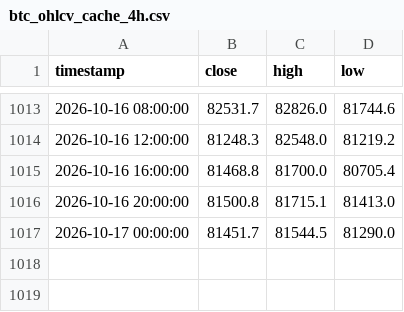
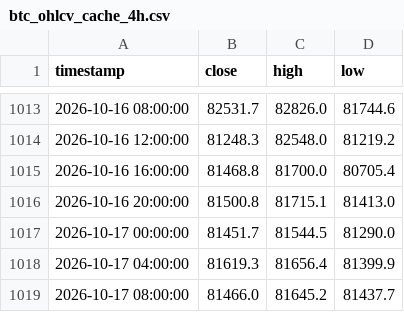
Before and after one commit to jwhinds74/btc-risk-bands, a CSV file: btc_ohlcv_cache_4h.csv, drawn as a sheet; only a part is shown, gaps mark what is left out.

```diff
--- a/btc_ohlcv_cache_4h.csv
+++ b/btc_ohlcv_cache_4h.csv
@@ -1017 +1017,3 @@ timestamp,close,high,low
 2026-10-17 00:00:00,81451.7,81544.5,81290.0
+2026-10-17 04:00:00,81619.3,81656.4,81399.9
+2026-10-17 08:00:00,81466.0,81645.2,81437.7
```
Also changed, not shown: monitoring/health_log_4h.csv, 2 other files.
